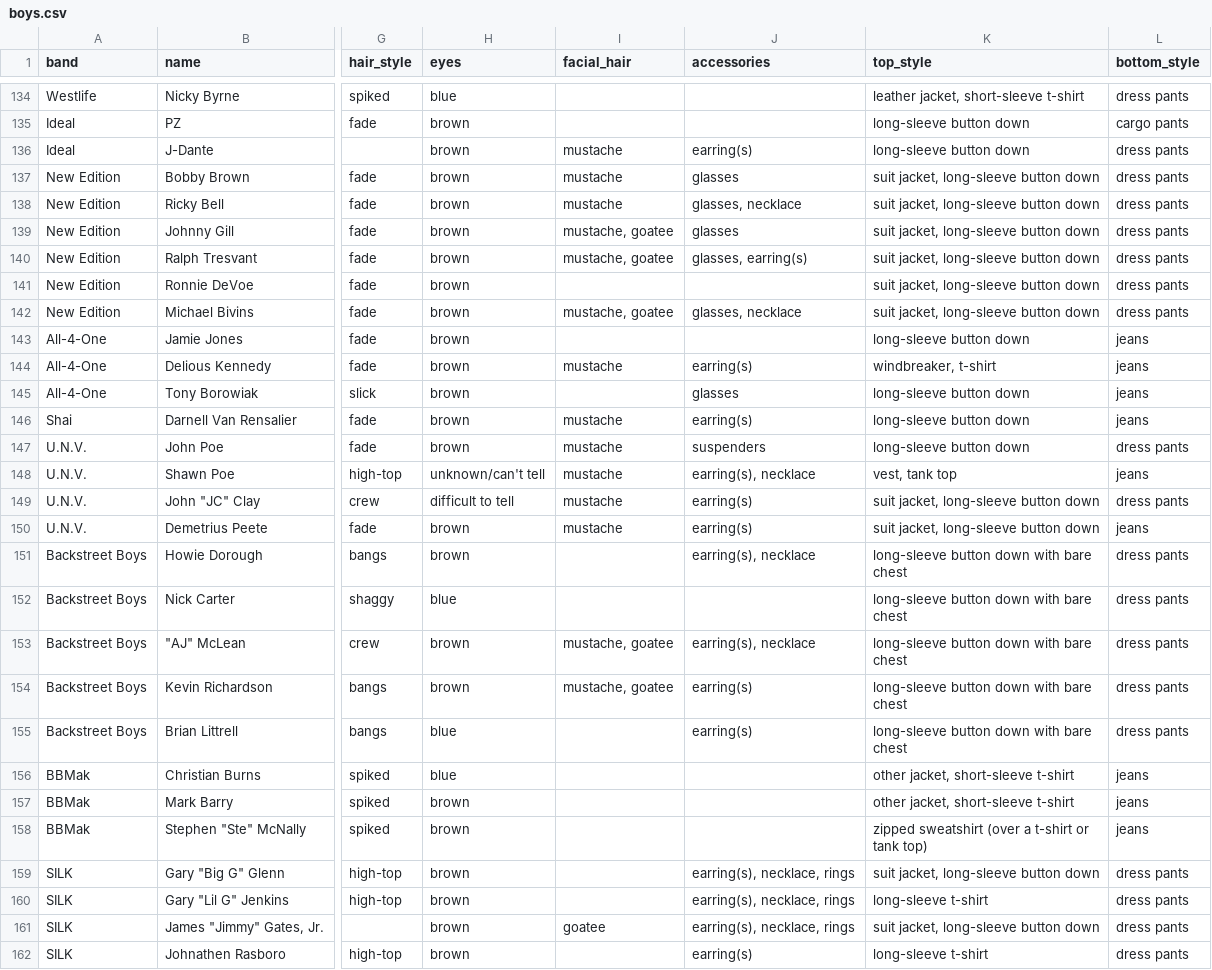
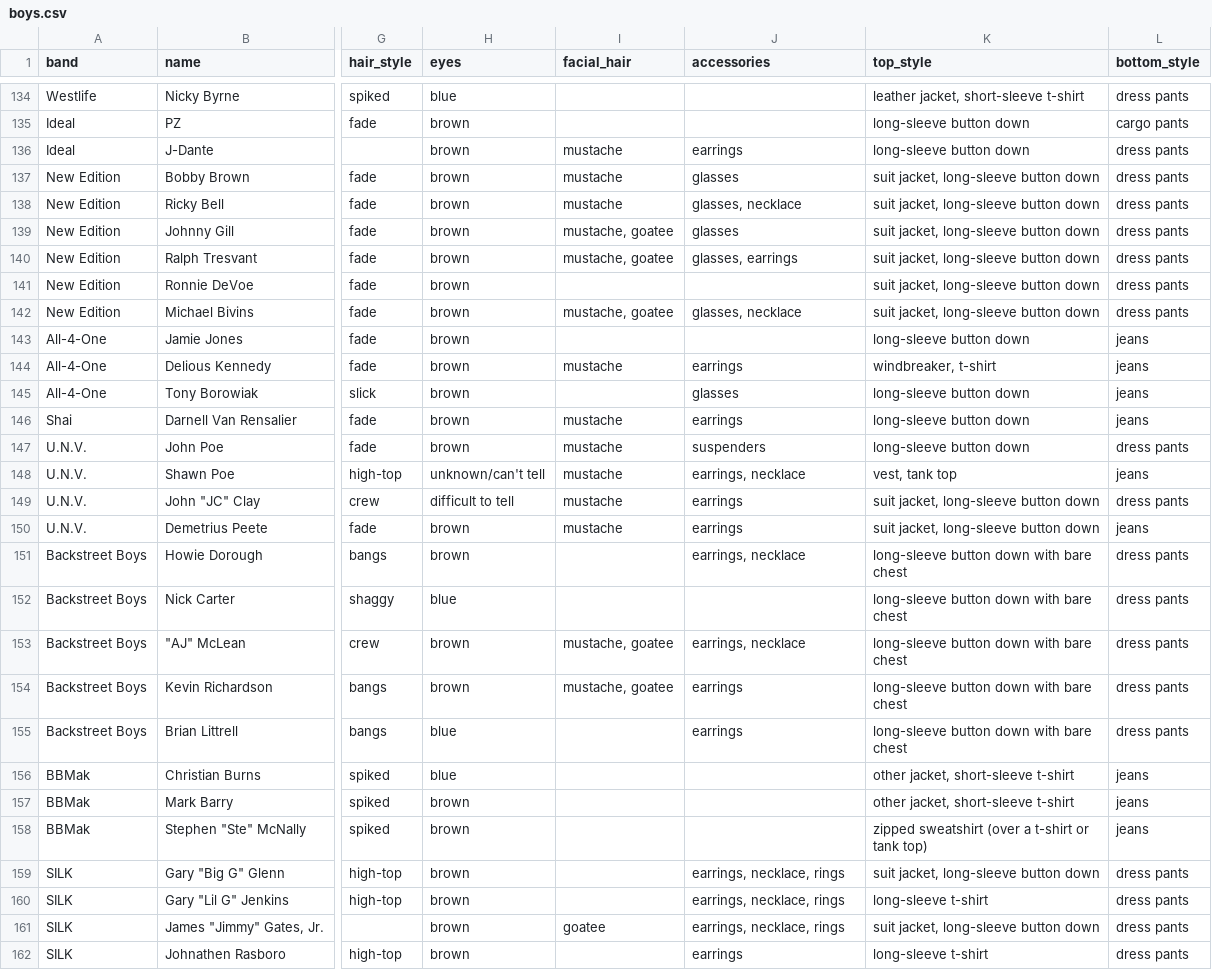
Before and after one commit to the-pudding/boybands, a CSV file: src/assets/data/boys.csv, drawn as a sheet; only a part is shown, gaps mark what is left out; the diff covers the shown part only; the diff names each change by its address in the sheet, - before the commit and + after, or states it on an @@ line.

```diff
--- a/src/assets/data/boys.csv
+++ b/src/assets/data/boys.csv
-J136 (accessories): earring(s)
+J136 (accessories): earrings
-J140 (accessories): glasses, earring(s)
+J140 (accessories): glasses, earrings
-J144 (accessories): earring(s)
+J144 (accessories): earrings
-J146 (accessories): earring(s)
+J146 (accessories): earrings
-J148 (accessories): earring(s), necklace
+J148 (accessories): earrings, necklace
-J149:J150 (accessories): earring(s)
+J149:J150 (accessories): earrings
-J151 (accessories): earring(s), necklace
+J151 (accessories): earrings, necklace
-J153 (accessories): earring(s), necklace
+J153 (accessories): earrings, necklace
-J154:J155 (accessories): earring(s)
+J154:J155 (accessories): earrings
-J159:J161 (accessories): earring(s), necklace, rings
+J159:J161 (accessories): earrings, necklace, rings
-J162 (accessories): earring(s)
+J162 (accessories): earrings
```
Also changed, not shown: 64 edited cells elsewhere in this file, 1 other file.
